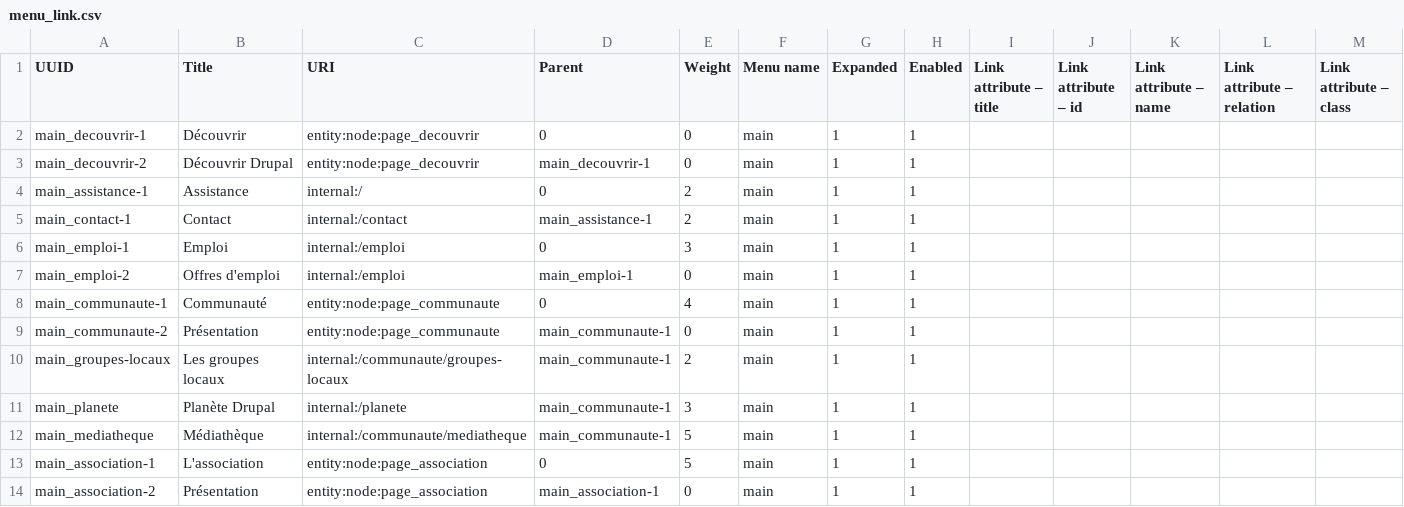
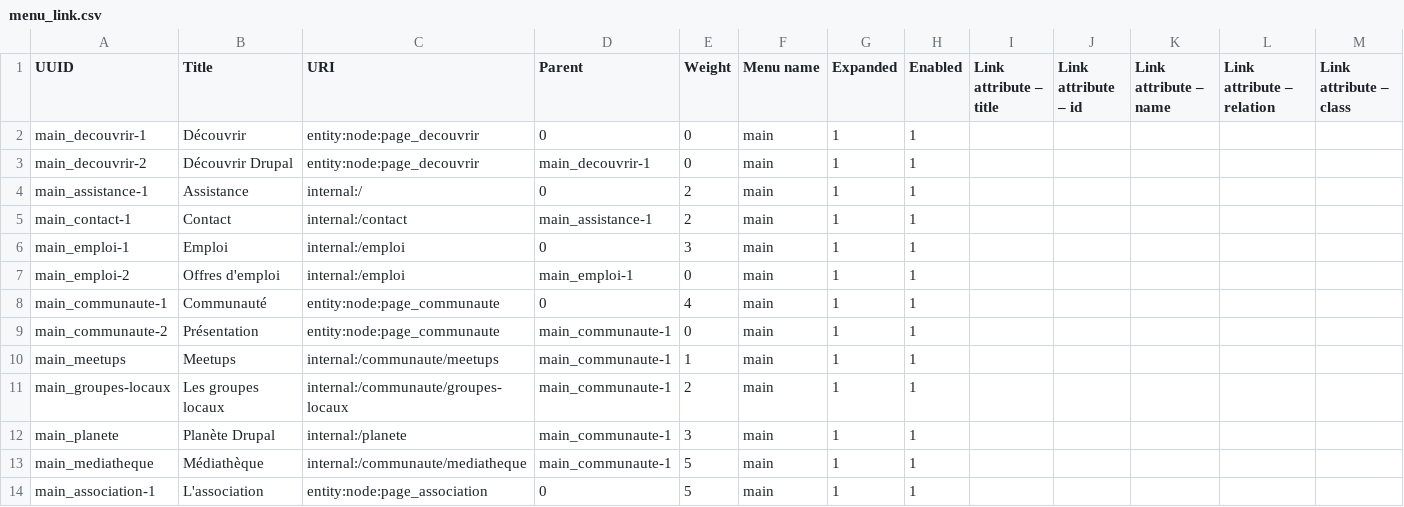
Before and after one commit to Drupal-FR/site-drupalfr, a CSV file: www/profiles/drupalfr/modules/drupalfr_migrate/migrations/data/menu_link.csv, drawn as a sheet; only a part is shown; the shorter side is filled out with more unchanged rows; rows hold the shown columns only; the diff names each change by its address in the sheet, - before the commit and + after, or states it on an @@ line.

Commit message:
Meetup page template. Display a meetups map. Create a service for re-usage.

```diff
--- a/www/profiles/drupalfr/modules/drupalfr_migrate/migrations/data/menu_link.csv
+++ b/www/profiles/drupalfr/modules/drupalfr_migrate/migrations/data/menu_link.csv
+row 10: main_meetups | Meetups | internal:/communaute/meetups | main_communaute-1 | 1 | main | 1 | 1
```
Also changed, not shown: 10 other files.
